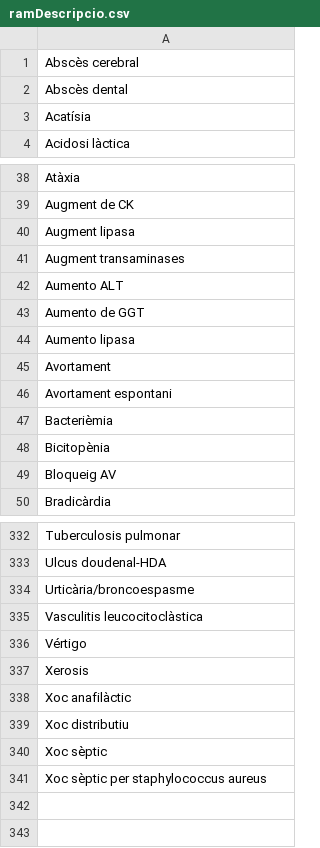
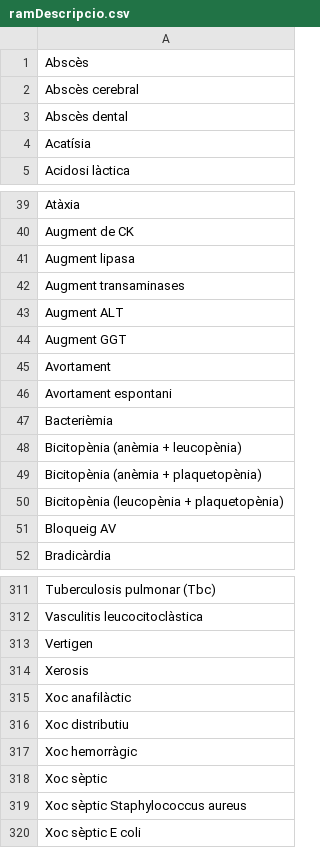
Before and after one commit to montaneva/FVcsv, a CSV file: ramDescripcio.csv, drawn as a sheet; only a part is shown, gaps mark what is left out; removed rows and columns are numbered as before the commit, all else as after; the diff covers the shown part only; the diff names each change by its address in the sheet, - before the commit and + after, or states it on an @@ line.

```diff
--- a/ramDescripcio.csv
+++ b/ramDescripcio.csv
+row 1: Abscès
-A43: Aumento ALT
+A43: Augment ALT
-A44: Aumento de GGT
+A44: Augment GGT
-row 44: Aumento lipasa
-A48: Bicitopènia
+A48: Bicitopènia (anèmia + leucopènia)
+row 49: Bicitopènia (anèmia + plaquetopènia)
+row 50: Bicitopènia (leucopènia + plaquetopènia)
-A311: Tuberculosis pulmonar
+A311: Tuberculosis pulmonar (Tbc)
-row 333: Ulcus doudenal-HDA
-row 334: Urticària/broncoespasme
-A313: Vértigo
+A313: Vertigen
+row 317: Xoc hemorràgic
-A319: Xoc sèptic per staphylococcus aureus
+A319: Xoc sèptic Staphylococcus aureus
+row 320: Xoc sèptic E coli
```
Also changed, not shown: 1 added row, 24 removed rows and 23 edited cells elsewhere in this file.
